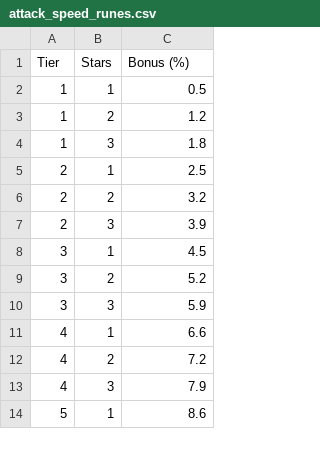
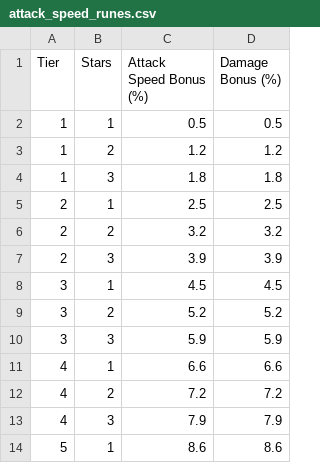
Before and after one commit to DarkDragonEDC/eternalidle, a CSV file: attack_speed_runes.csv, drawn as a sheet; only a part is shown; the diff names each change by its address in the sheet, - before the commit and + after, or states it on an @@ line.

```diff
--- a/attack_speed_runes.csv
+++ b/attack_speed_runes.csv
+column D (Damage Bonus (%)), rows 2-14: 0.5 | 1.2 | 1.8 | 2.5 | 3.2 | 3.9 | 4.5 | 5.2 | 5.9 | 6.6 | 7.2 | 7.9 | 8.6
-C1: Bonus (%)
+C1: Attack Speed Bonus (%)
```
Also changed, not shown: 10 other files.
